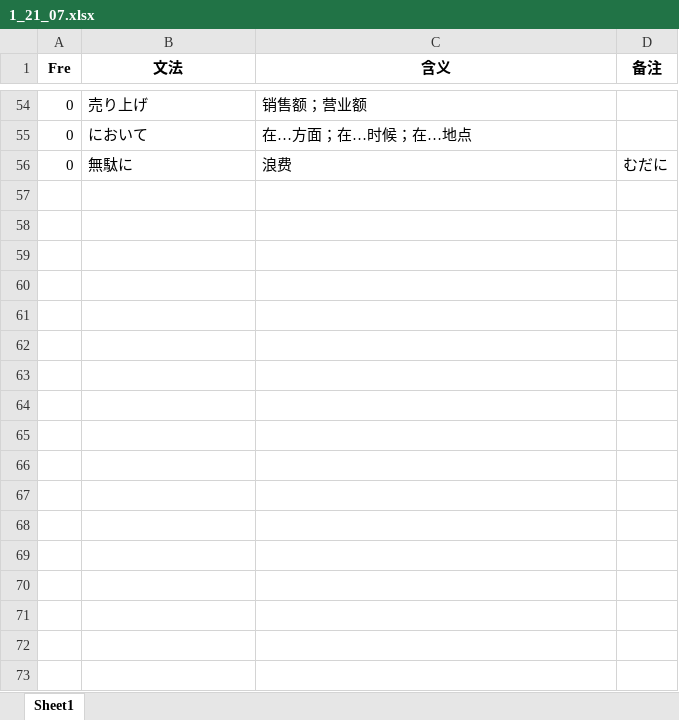
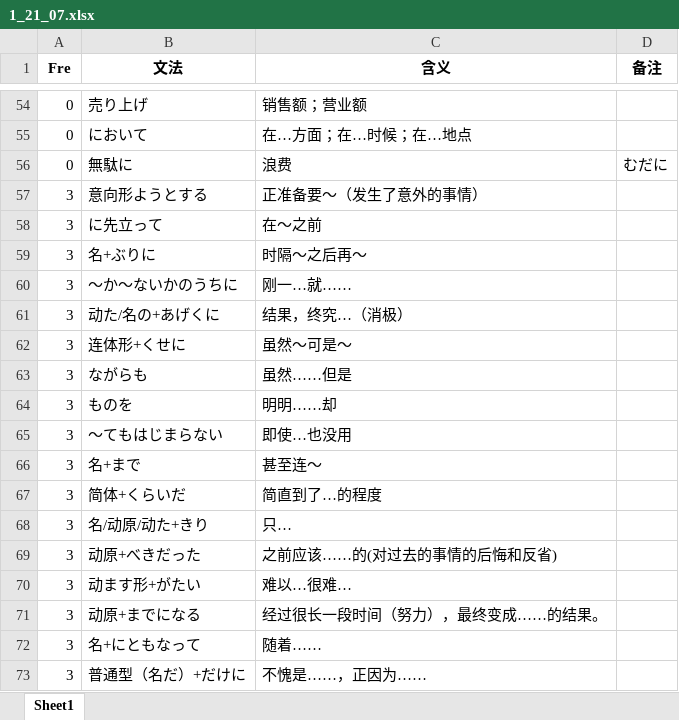
Before and after one commit to njxuxiao/2025_12, an Excel workbook: GRAMMAR/1_21_07.xlsx, sheet Sheet1, drawn as a sheet; only a part is shown, gaps mark what is left out; values as stored, in another font and other column widths than the file's, no borders; the diff names each change by its address in the sheet, - before the commit and + after, or states it on an @@ line.

Commit message:
add 1_21_07 grammar

```diff
--- a/GRAMMAR/1_21_07.xlsx (sheet Sheet1)
+++ b/GRAMMAR/1_21_07.xlsx (sheet Sheet1)
+row 57: 3 | 意向形ようとする | 正准备要～（发生了意外的事情）
+row 58: 3 | に先立って | 在～之前
+row 59: 3 | 名+ぶりに | 时隔～之后再～
+row 60: 3 | ～か～ないかのうちに | 刚一…就……
+row 61: 3 | 动た/名の+あげくに | 结果，终究…（消极）
+row 62: 3 | 连体形+くせに | 虽然～可是～
+row 63: 3 | ながらも | 虽然……但是
+row 64: 3 | ものを | 明明……却
+row 65: 3 | ～てもはじまらない | 即使…也没用
+row 66: 3 | 名+まで | 甚至连～
+row 67: 3 | 简体+くらいだ | 简直到了…的程度
+row 68: 3 | 名/动原/动た+きり | 只…
+row 69: 3 | 动原+べきだった | 之前应该……的(对过去的事情的后悔和反省)
+row 70: 3 | 动ます形+がたい | 难以…很难…
+row 71: 3 | 动原+までになる | 经过很长一段时间（努力），最终变成……的结果。
+row 72: 3 | 名+にともなって | 随着……
+row 73: 3 | 普通型（名だ）+だけに | 不愧是……，正因为……
```
Also changed, not shown: WORD/1_21_07.xlsx, WORD/2_22_12.xlsx, 3 other files.
